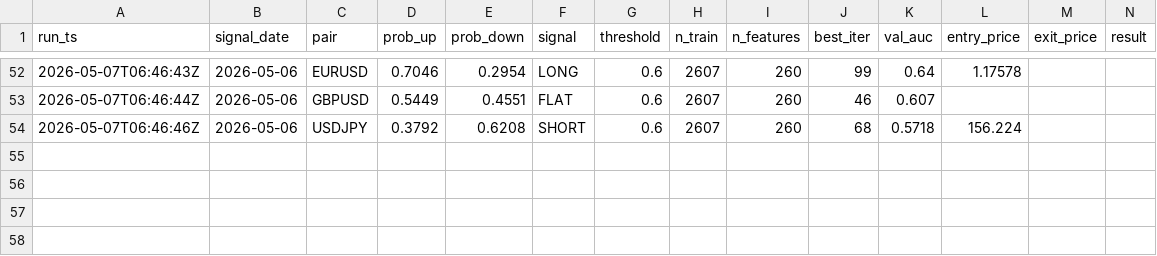
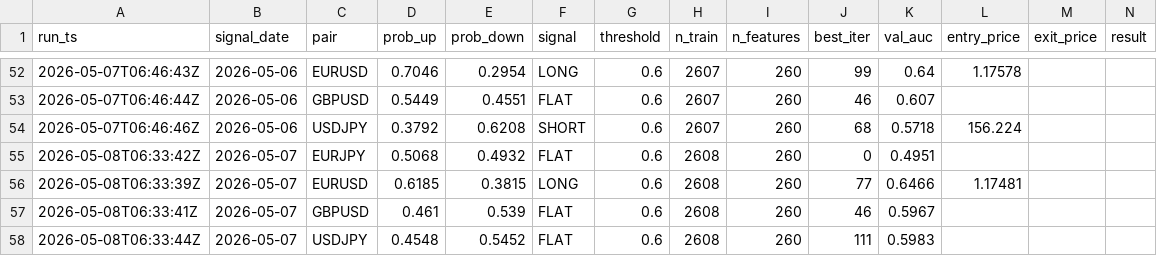
Before and after one commit to diego46watt/trading-signals, a CSV file: signals_log.csv, drawn as a sheet; only a part is shown, gaps mark what is left out; rows hold the shown columns only; the diff names each change by its address in the sheet, - before the commit and + after, or states it on an @@ line.

Commit message:
signal: 2026-05-08 — update results + new signals [skip ci]

```diff
--- a/signals_log.csv
+++ b/signals_log.csv
+row 55: 2026-05-08T06:33:42Z | 2026-05-07 | EURJPY | 0.5068 | 0.4932 | FLAT | 0.6 | 2608 | 260 | 0 | 0.4951
+row 56: 2026-05-08T06:33:39Z | 2026-05-07 | EURUSD | 0.6185 | 0.3815 | LONG | 0.6 | 2608 | 260 | 77 | 0.6466 | 1.17481
+row 57: 2026-05-08T06:33:41Z | 2026-05-07 | GBPUSD | 0.461 | 0.539 | FLAT | 0.6 | 2608 | 260 | 46 | 0.5967
+row 58: 2026-05-08T06:33:44Z | 2026-05-07 | USDJPY | 0.4548 | 0.5452 | FLAT | 0.6 | 2608 | 260 | 111 | 0.5983
```
